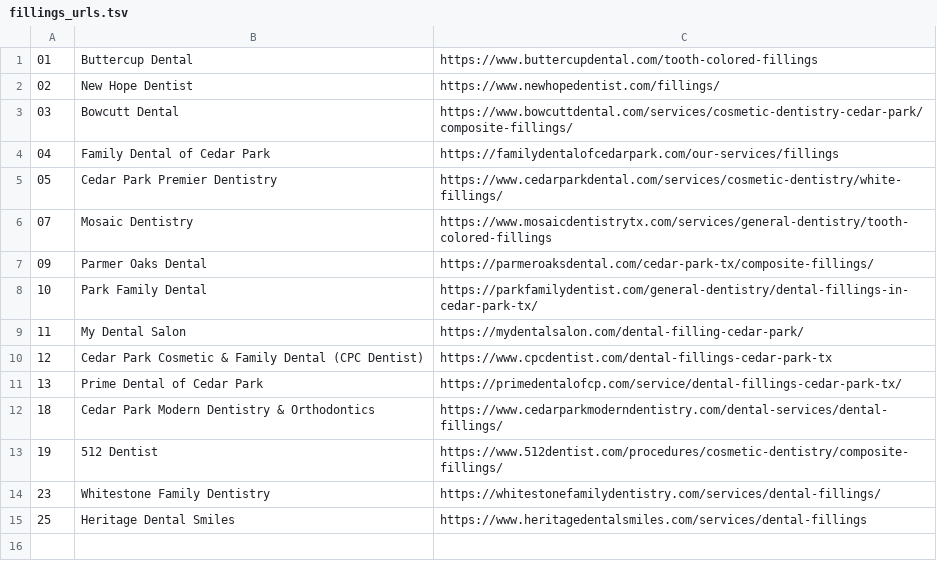
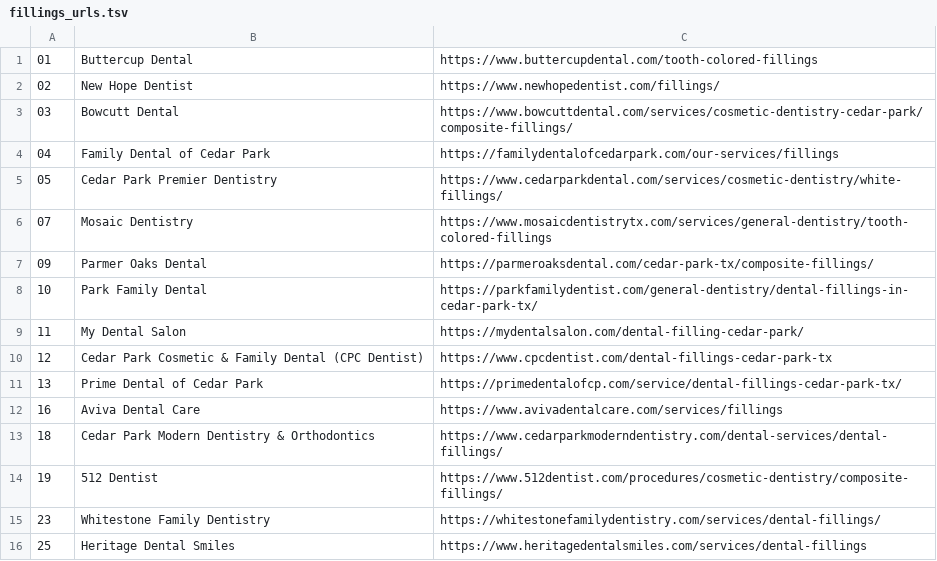
Before and after one commit to sarjarapu/wp_plugin_vcard, a TSV file: wordpress-website/docs/websites/pages/services/fillings/fillings_urls.tsv, drawn as a sheet.

```diff
--- a/wordpress-website/docs/websites/pages/services/fillings/fillings_urls.tsv
+++ b/wordpress-website/docs/websites/pages/services/fillings/fillings_urls.tsv
@@ -11,2 +11,3 @@
 13	Prime Dental of Cedar Park	https://primedentalofcp.com/service/dental-fillings-cedar-park-tx/
+16	Aviva Dental Care	https://www.avivadentalcare.com/services/fillings
 18	Cedar Park Modern Dentistry & Orthodontics	https://www.cedarparkmoderndentistry.com/dental-services/dental-fillings/
```
Also changed, not shown: 1 other file.
